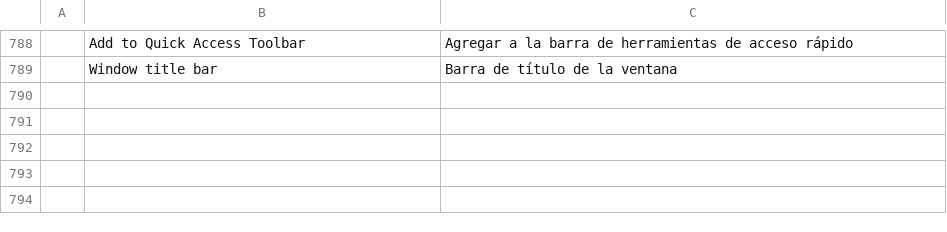
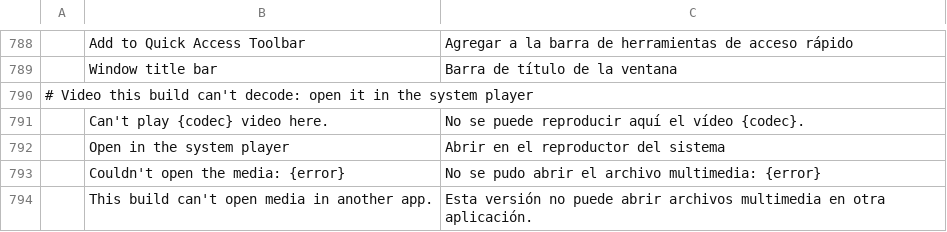
Before and after one commit to StDenis1980/deckcraft, a TSV file: crates/ui-egui/src/i18n/es.tsv, drawn as a sheet; only a part is shown, gaps mark what is left out.

```diff
--- a/crates/ui-egui/src/i18n/es.tsv
+++ b/crates/ui-egui/src/i18n/es.tsv
@@ -789 +789,6 @@
 	Window title bar	Barra de título de la ventana
+# Video this build can't decode: open it in the system player
+	Can't play {codec} video here.	No se puede reproducir aquí el vídeo {codec}.
+	Open in the system player	Abrir en el reproductor del sistema
+	Couldn't open the media: {error}	No se pudo abrir el archivo multimedia: {error}
+	This build can't open media in another app.	Esta versión no puede abrir archivos multimedia en otra aplicación.
```
Also changed, not shown: crates/ui-egui/src/i18n/ca.tsv, crates/ui-egui/src/i18n/eu.tsv, 16 other files.
